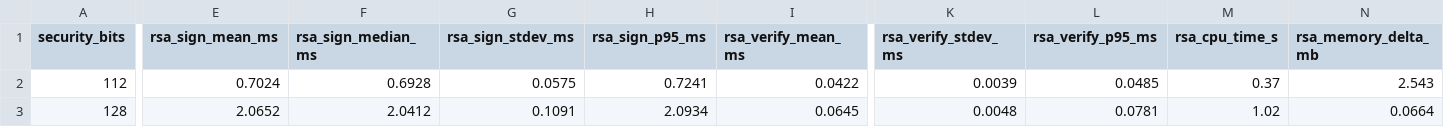
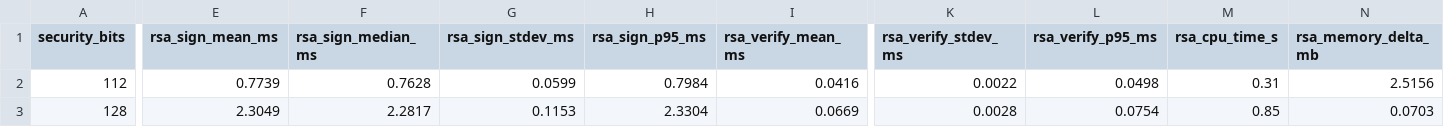
Before and after one commit to ThatDeparted2061/Blockchain-signature-benchmark, a CSV file: results/benchmark_results_comprehensive.csv, drawn as a sheet; only a part is shown, gaps mark what is left out; the diff covers the shown part only; the diff names each change by its address in the sheet, - before the commit and + after, or states it on an @@ line.

```diff
--- a/results/benchmark_results_comprehensive.csv
+++ b/results/benchmark_results_comprehensive.csv
-E2 (rsa_sign_mean_ms): 0.7024
+E2 (rsa_sign_mean_ms): 0.7739
-F2 (rsa_sign_median_ms): 0.6928
+F2 (rsa_sign_median_ms): 0.7628
-G2 (rsa_sign_stdev_ms): 0.0575
+G2 (rsa_sign_stdev_ms): 0.0599
-H2 (rsa_sign_p95_ms): 0.7241
+H2 (rsa_sign_p95_ms): 0.7984
-I2 (rsa_verify_mean_ms): 0.0422
+I2 (rsa_verify_mean_ms): 0.0416
-K2 (rsa_verify_stdev_ms): 0.0039
+K2 (rsa_verify_stdev_ms): 0.0022
-L2 (rsa_verify_p95_ms): 0.0485
+L2 (rsa_verify_p95_ms): 0.0498
-M2 (rsa_cpu_time_s): 0.37
+M2 (rsa_cpu_time_s): 0.31
-N2 (rsa_memory_delta_mb): 2.543
+N2 (rsa_memory_delta_mb): 2.5156
-E3 (rsa_sign_mean_ms): 2.0652
+E3 (rsa_sign_mean_ms): 2.3049
-F3 (rsa_sign_median_ms): 2.0412
+F3 (rsa_sign_median_ms): 2.2817
-G3 (rsa_sign_stdev_ms): 0.1091
+G3 (rsa_sign_stdev_ms): 0.1153
-H3 (rsa_sign_p95_ms): 2.0934
+H3 (rsa_sign_p95_ms): 2.3304
-I3 (rsa_verify_mean_ms): 0.0645
+I3 (rsa_verify_mean_ms): 0.0669
-K3 (rsa_verify_stdev_ms): 0.0048
+K3 (rsa_verify_stdev_ms): 0.0028
-L3 (rsa_verify_p95_ms): 0.0781
+L3 (rsa_verify_p95_ms): 0.0754
-M3 (rsa_cpu_time_s): 1.02
+M3 (rsa_cpu_time_s): 0.85
-N3 (rsa_memory_delta_mb): 0.0664
+N3 (rsa_memory_delta_mb): 0.0703
```
Also changed, not shown: 49 edited cells elsewhere in this file, results/batch_verification_results.csv, 14 other files.
